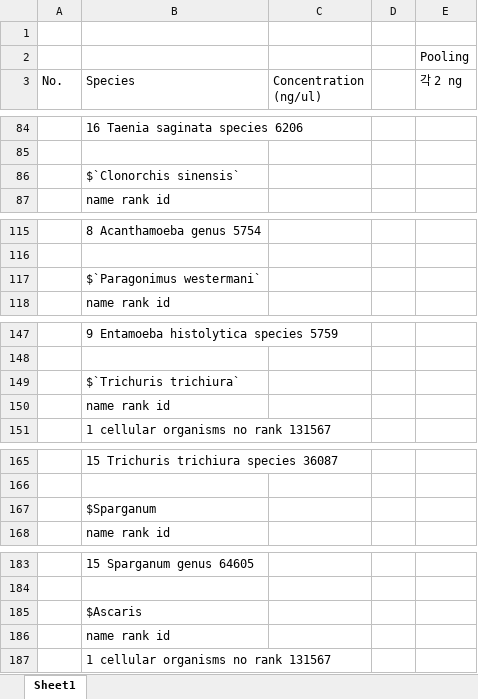
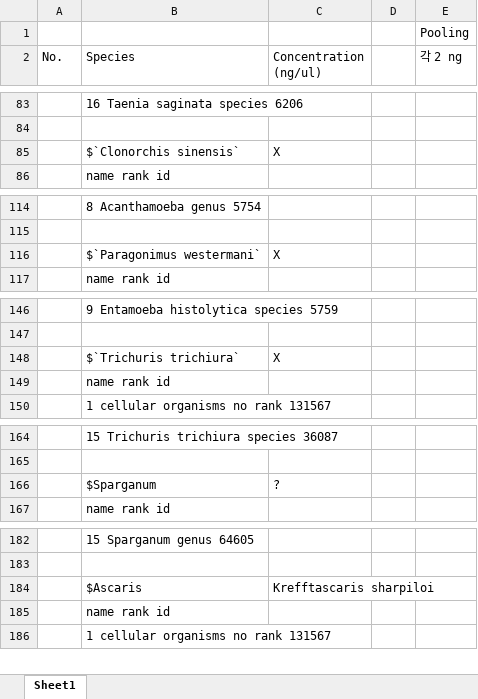
Before and after one commit to holyknight760/decona, an Excel workbook: DNA 인위 군집을 위한 기생충 리스트 및 DNA 농도.xlsx, sheet Sheet1, drawn as a sheet; only a part is shown, gaps mark what is left out; values as stored, in another font and other column widths than the file's, no cell formats; removed rows and columns are numbered as before the commit, all else as after; the diff names each change by its address in the sheet, - before the commit and + after, or states it on an @@ line.

```diff
--- a/DNA 인위 군집을 위한 기생충 리스트 및 DNA 농도.xlsx (sheet Sheet1)
+++ b/DNA 인위 군집을 위한 기생충 리스트 및 DNA 농도.xlsx (sheet Sheet1)
-row 1: (empty)
-C85 (Concentration (ng/ul)): (empty)
+C85 (Concentration (ng/ul)): X
-C116 (Concentration (ng/ul)): (empty)
+C116 (Concentration (ng/ul)): X
-C148 (Concentration (ng/ul)): (empty)
+C148 (Concentration (ng/ul)): X
-C166 (Concentration (ng/ul)): (empty)
+C166 (Concentration (ng/ul)): ?
-C184 (Concentration (ng/ul)): (empty)
+C184 (Concentration (ng/ul)): Krefftascaris sharpiloi
```
Also changed, not shown: cell formats, formulas that keep their value, 1 other file.
